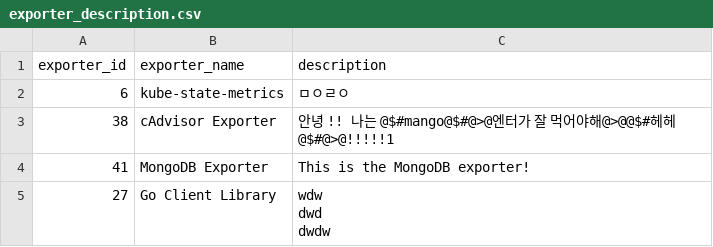
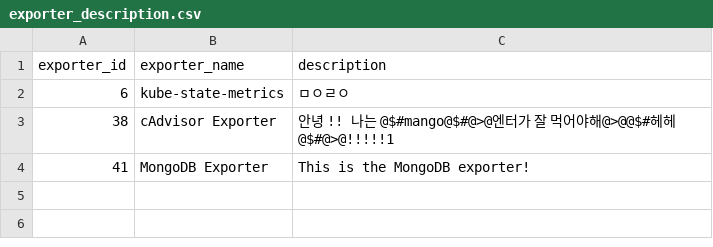
Before and after one commit to Exporterhubv5/exporterhub.io, a CSV file: contents/exporter_description.csv, drawn as a sheet; ↵ is a line break in a cell; the diff names each change by its address in the sheet, - before the commit and + after, or states it on an @@ line.

Commit message:
Update exporter_description.csv

```diff
--- a/contents/exporter_description.csv
+++ b/contents/exporter_description.csv
-row 5: 27 | Go Client Library | wdw ↵ dwd ↵ dwdw
```
